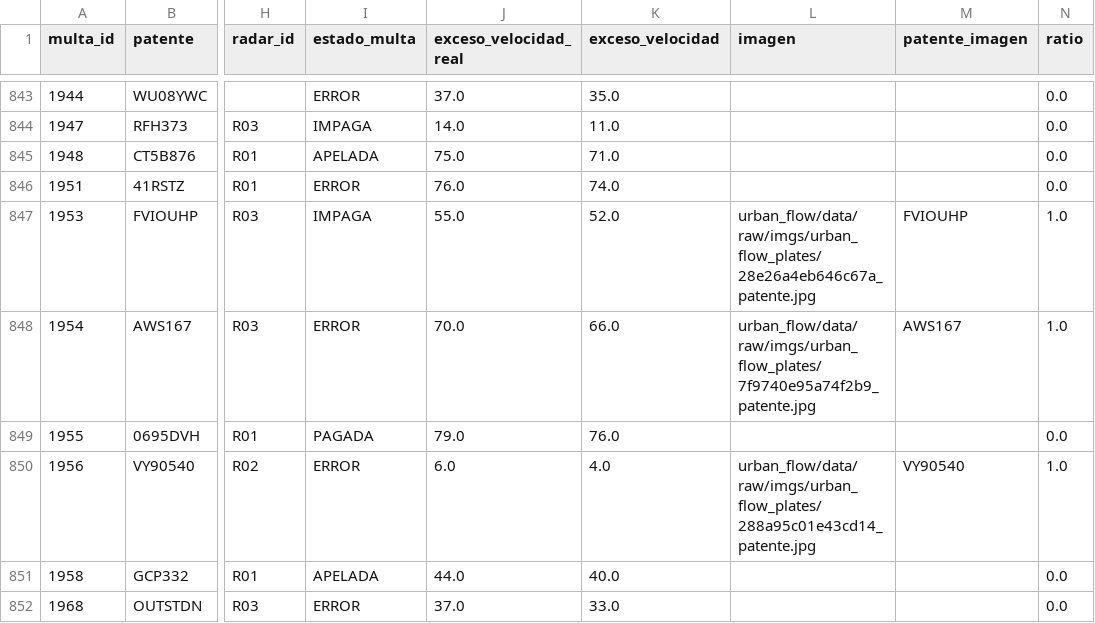
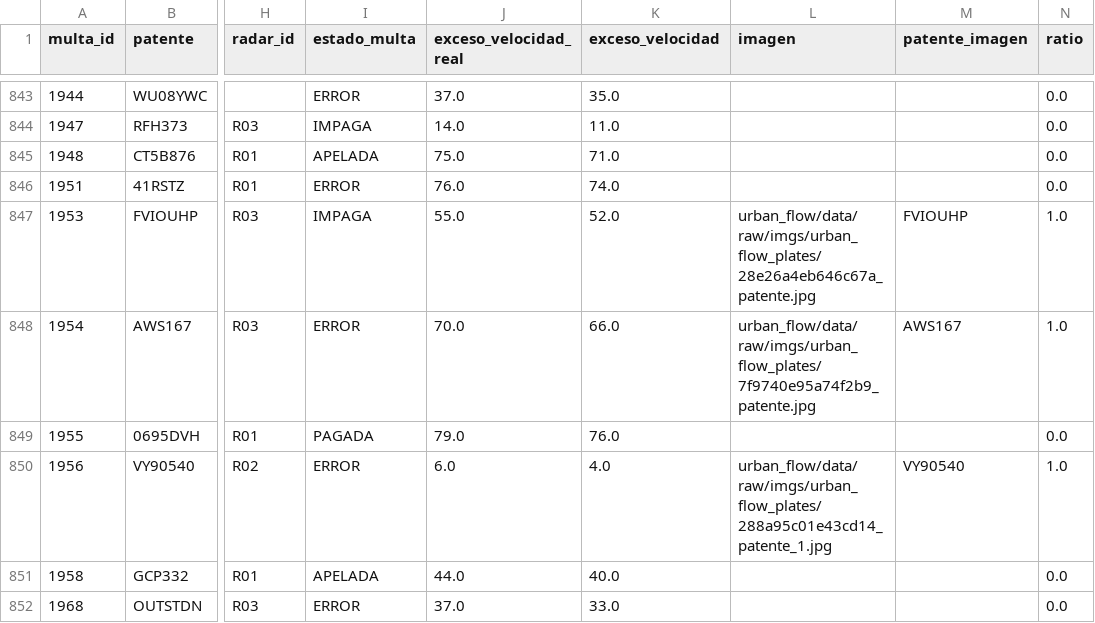
Before and after one commit to ChronosXV/Herramientas_de_Software, a CSV file: urban_flow/data/processed/speeding_fines_image.csv, drawn as a sheet; only a part is shown, gaps mark what is left out; the diff covers the shown part only; the diff names each change by its address in the sheet, - before the commit and + after, or states it on an @@ line.

```diff
--- a/urban_flow/data/processed/speeding_fines_image.csv
+++ b/urban_flow/data/processed/speeding_fines_image.csv
-L850 (imagen): urban_flow/data/raw/imgs/urban_flow_plates/288a95c01e43cd14_patente.jpg
+L850 (imagen): urban_flow/data/raw/imgs/urban_flow_plates/288a95c01e43cd14_patente_1.jpg
```
Also changed, not shown: 24 edited cells elsewhere in this file, 1 other file.
